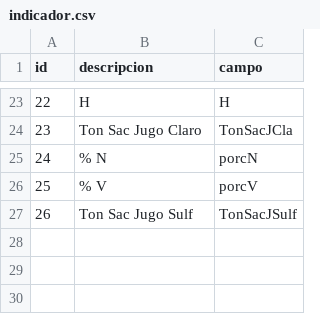
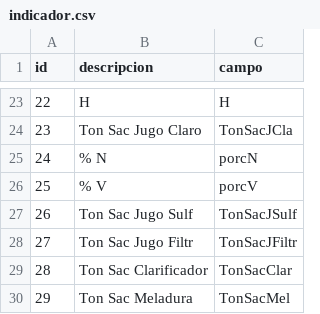
Before and after one commit to carlosjulioperez/handsoncode, a CSV file: etc/importData/csv/indicador.csv, drawn as a sheet; only a part is shown, gaps mark what is left out.

```diff
--- a/etc/importData/csv/indicador.csv
+++ b/etc/importData/csv/indicador.csv
@@ -27 +27,4 @@ id,descripcion,campo
 26,"Ton Sac Jugo Sulf","TonSacJSulf"
+27,"Ton Sac Jugo Filtr","TonSacJFiltr"
+28,"Ton Sac Clarificador","TonSacClar"
+29,"Ton Sac Meladura","TonSacMel"
```
Also changed, not shown: 18 other files.
